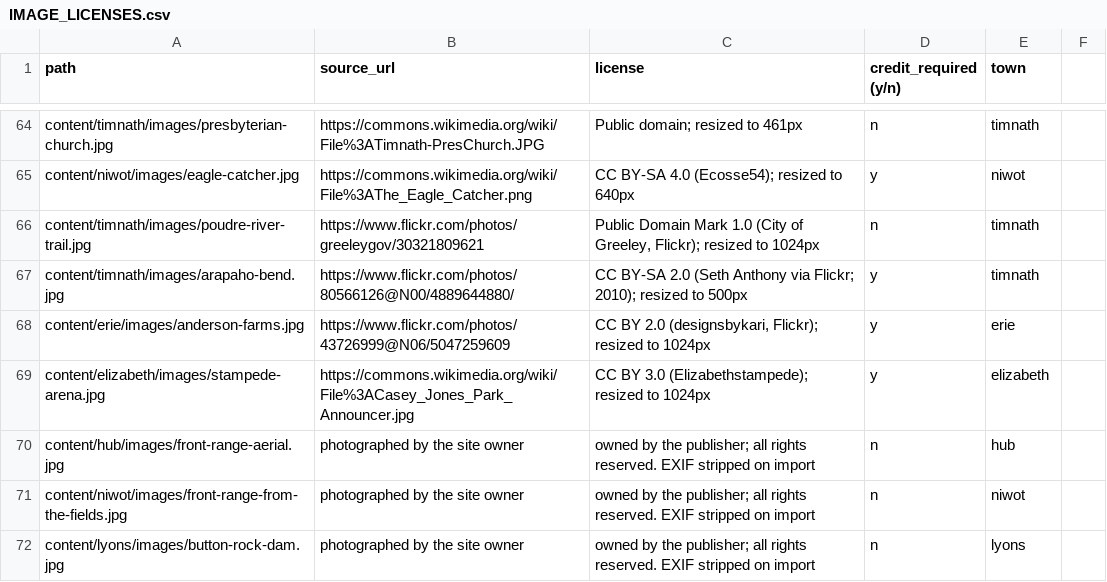
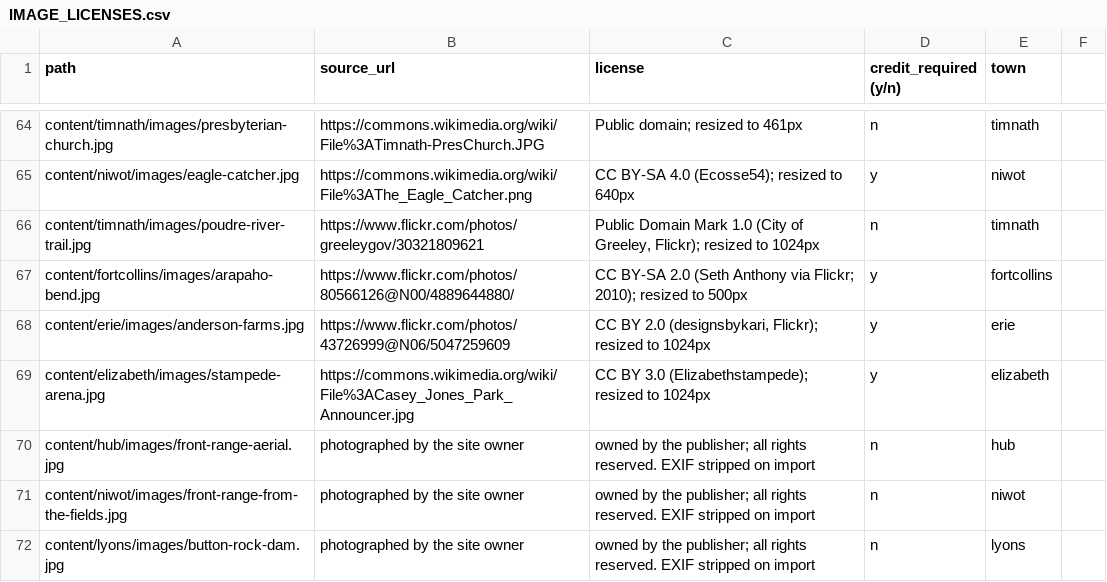
Before and after one commit to jlerner1965/insidethetowns, a CSV file: IMAGE_LICENSES.csv, drawn as a sheet; only a part is shown, gaps mark what is left out.

```diff
--- a/IMAGE_LICENSES.csv
+++ b/IMAGE_LICENSES.csv
@@ -66,3 +66,3 @@ content/niwot/images/eagle-catcher.jpg,https://commons.wikimedia.org/wiki/File%3
 content/timnath/images/poudre-river-trail.jpg,https://www.flickr.com/photos/greeleygov/30321809621,"Public Domain Mark 1.0 (City of Greeley, Flickr); resized to 1024px",n,timnath
-content/timnath/images/arapaho-bend.jpg,https://www.flickr.com/photos/80566126@N00/4889644880/,"CC BY-SA 2.0 (Seth Anthony via Flickr; 2010); resized to 500px",y,timnath
+content/fortcollins/images/arapaho-bend.jpg,https://www.flickr.com/photos/80566126@N00/4889644880/,"CC BY-SA 2.0 (Seth Anthony via Flickr; 2010); resized to 500px",y,fortcollins
 content/erie/images/anderson-farms.jpg,https://www.flickr.com/photos/43726999@N06/5047259609,"CC BY 2.0 (designsbykari, Flickr); resized to 1024px",y,erie
```
Also changed, not shown: 10 other files.
